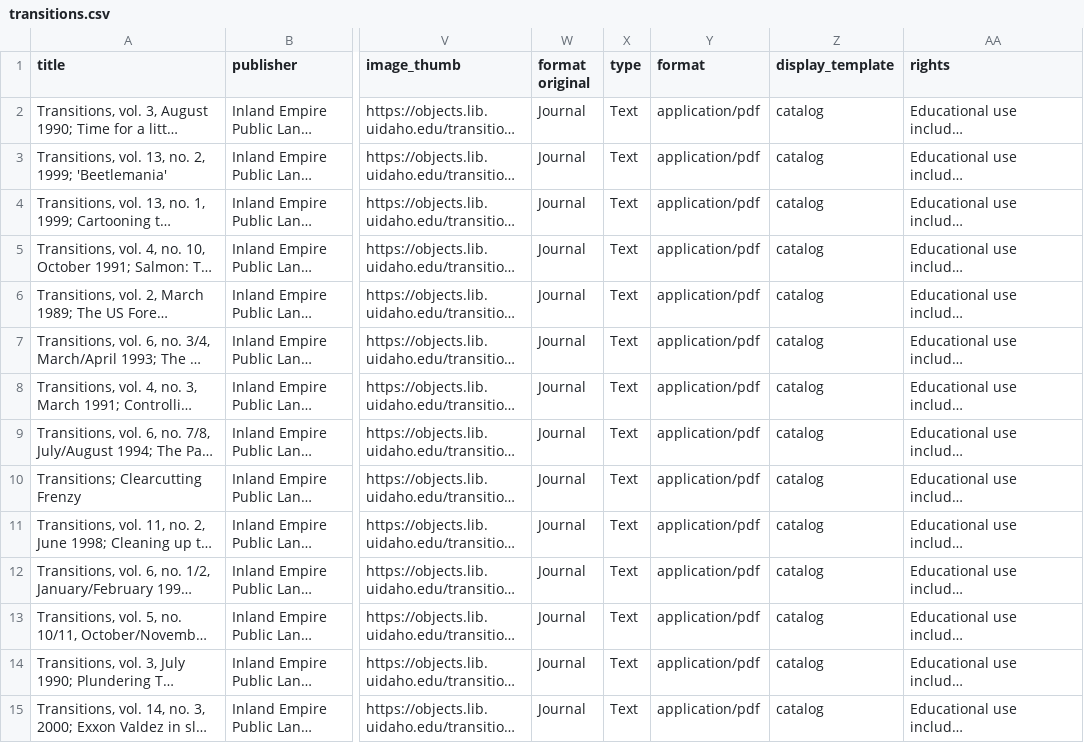
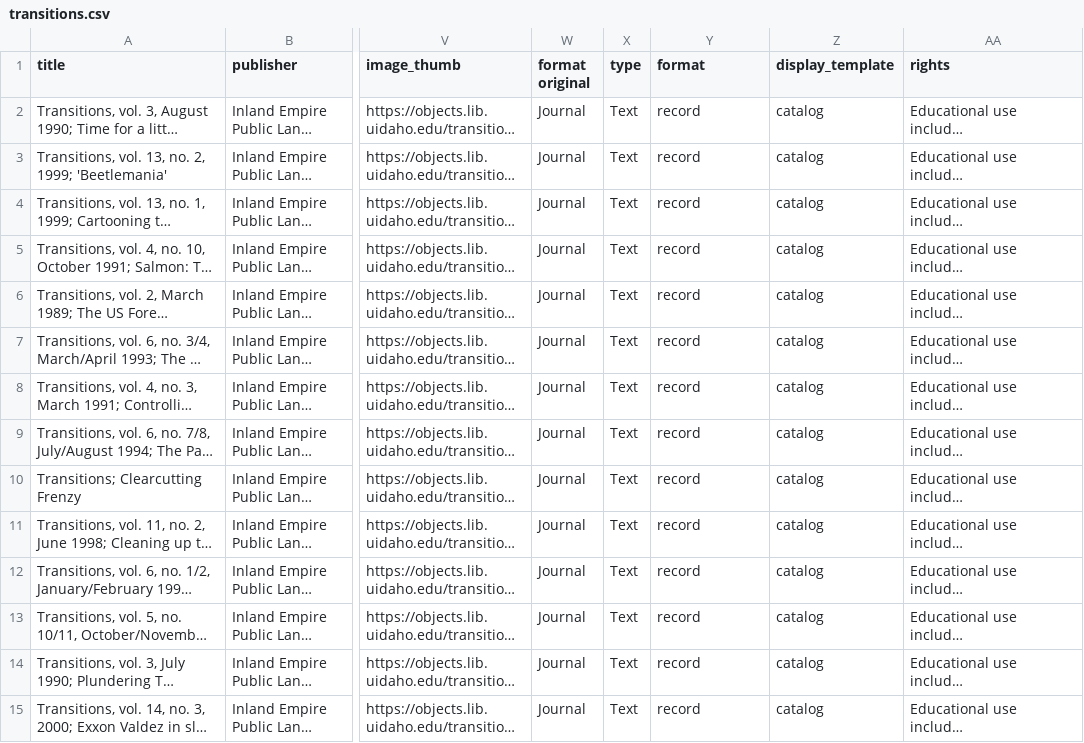
Before and after one commit to uidaholib/documents-digital-collections-template, a CSV file: _data/transitions.csv, drawn as a sheet; only a part is shown, gaps mark what is left out; long unchanged cells end in …; the diff covers the shown part only; the diff names each change by its address in the sheet, - before the commit and + after, or states it on an @@ line.

Commit message:
fix records

```diff
--- a/_data/transitions.csv
+++ b/_data/transitions.csv
-Y2:Y15 (format): application/pdf
+Y2:Y15 (format): record
```
Also changed, not shown: 66 edited cells elsewhere in this file, 1 other file.
